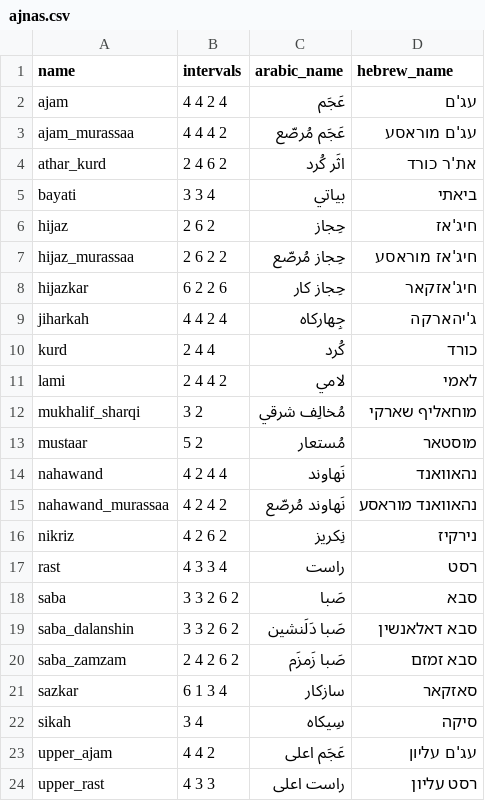
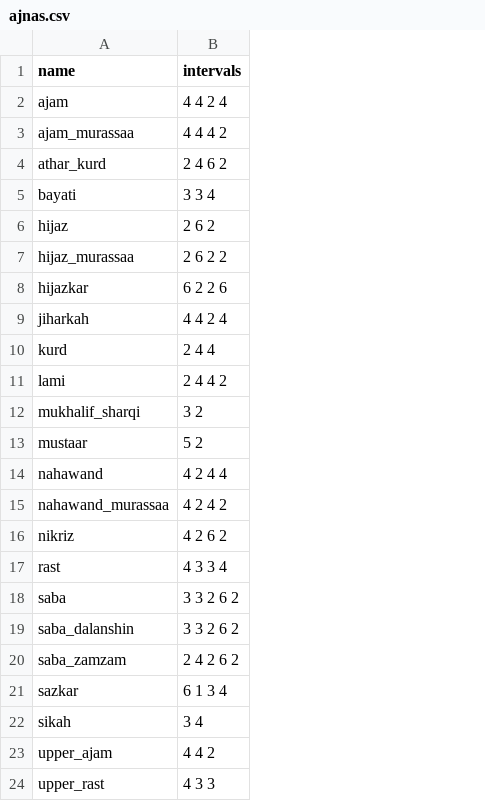
Before and after one commit to it-is-wednesday/maqam-cheatsheet, a CSV file: data/ajnas.csv, drawn as a sheet; the diff names each change by its address in the sheet, - before the commit and + after, or states it on an @@ line.

```diff
--- a/data/ajnas.csv
+++ b/data/ajnas.csv
-column C (arabic_name), rows 2-24: عَجَم | عَجَم مُرصّع | اثَر كُرد | بياتي | حِجاز | حِجاز مُرصّع | حِجاز كار | جِهاركاه | كُرد | لامي | مُخالِف شرقي | مُستعار | نَهاوند | نَهاوند مُرصّع | نِكريز | راست | صَبا | صَبا دَلَنشين | صَبا زَمزَم | سازكار | سِيكاه | عَجَم اعلى | راست اعلى
-column D (hebrew_name), rows 2-24: עג'ם | עג'ם מוראסע | את'ר כורד | ביאתי | חיג'אז | חיג'אז מוראסע | חיג'אזקאר | ג'יהארקה | כורד | לאמי | מוחאליף שארקי | מוסטאר | נהאוואנד | נהאוואנד מוראסע | נירקיז | רסט | סבא | סבא דאלאנשין | סבא זמזם | סאזקאר | סיקה | עג'ם עליון | רסט עליון
```
Also changed, not shown: 2 other files.
